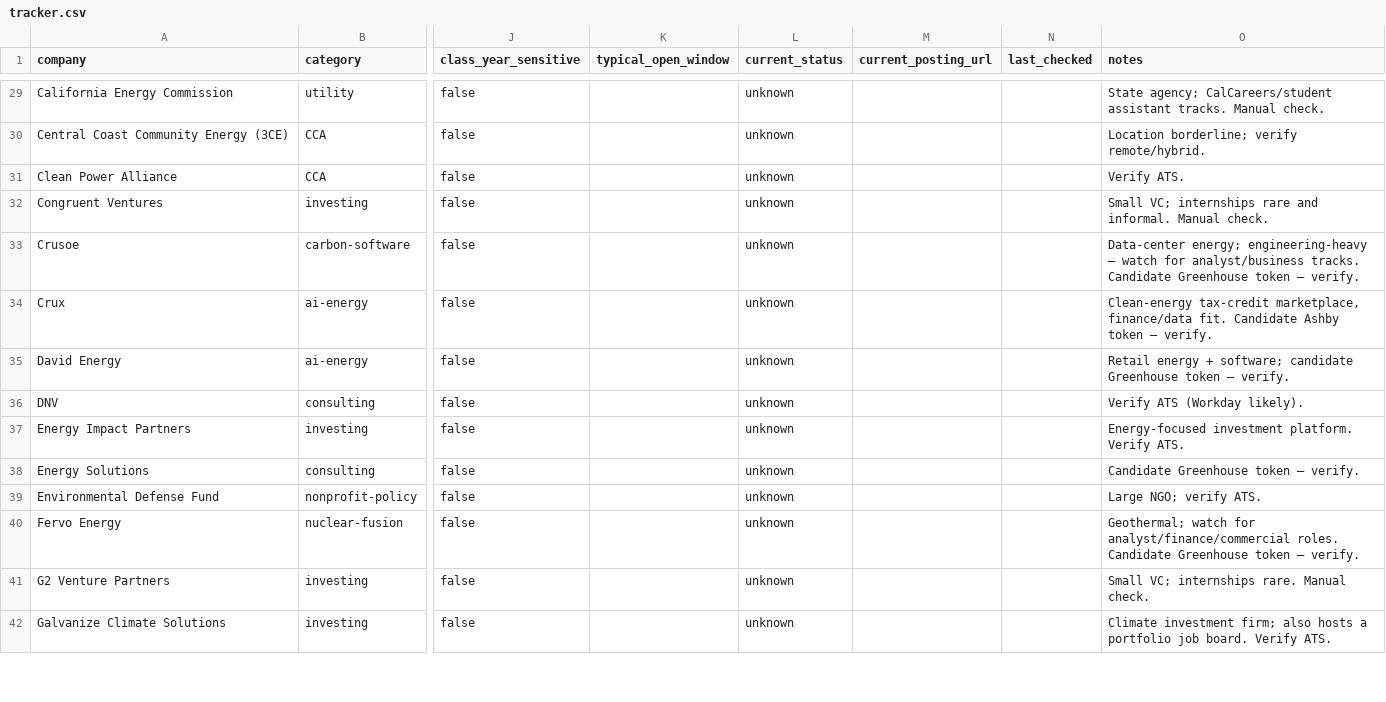
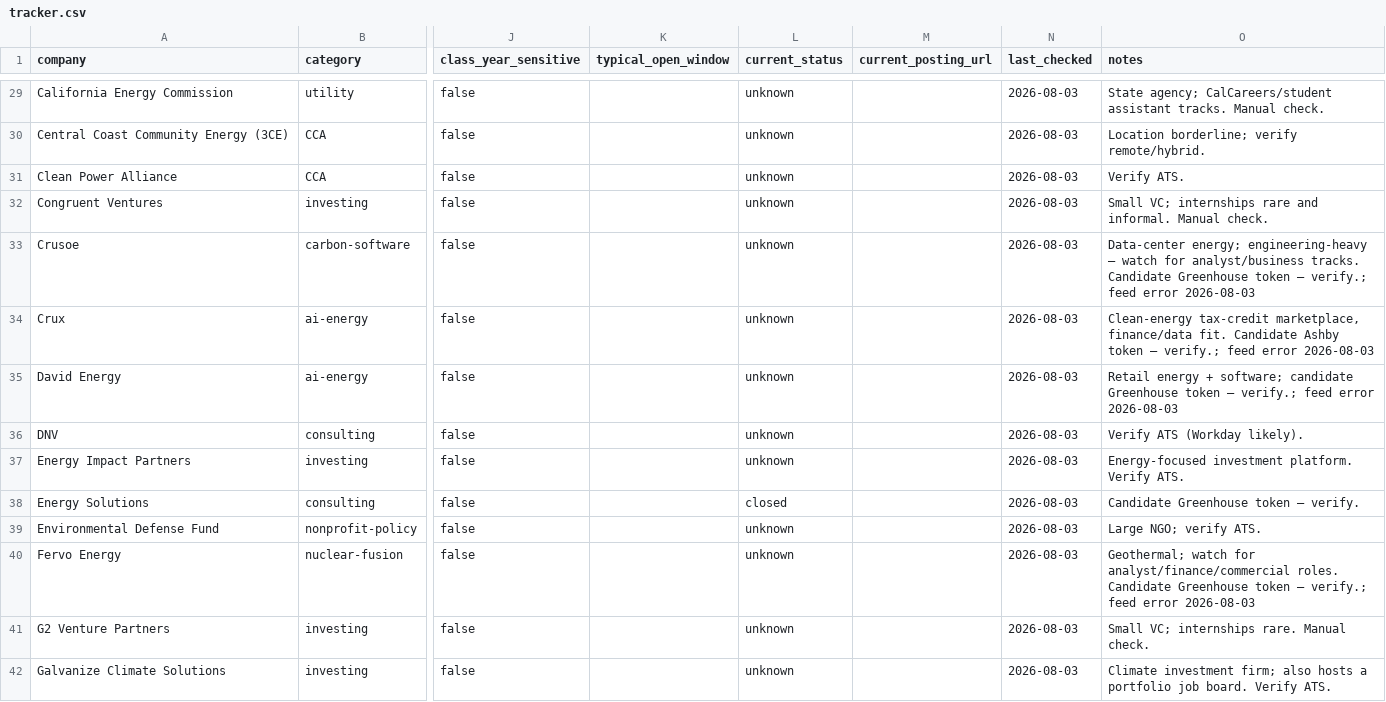
Before and after one commit to wookieefamily/mysql-server, a CSV file: internship-monitor/data/tracker.csv, drawn as a sheet; only a part is shown, gaps mark what is left out; the diff covers the shown part only; the diff names each change by its address in the sheet, - before the commit and + after, or states it on an @@ line.

```diff
--- a/internship-monitor/data/tracker.csv
+++ b/internship-monitor/data/tracker.csv
-N29:N42 (last_checked): (empty)
+N29:N42 (last_checked): 2026-08-03
-O33 (notes): …token — verify.
+O33 (notes): …token — verify.; feed error 2026-08-03
-O34 (notes): …token — verify.
+O34 (notes): …token — verify.; feed error 2026-08-03
-O35 (notes): …token — verify.
+O35 (notes): …token — verify.; feed error 2026-08-03
-L38 (current_status): unknown
+L38 (current_status): closed
-O40 (notes): …token — verify.
+O40 (notes): …token — verify.; feed error 2026-08-03
```
Also changed, not shown: 79 edited cells elsewhere in this file, 3 other files.
